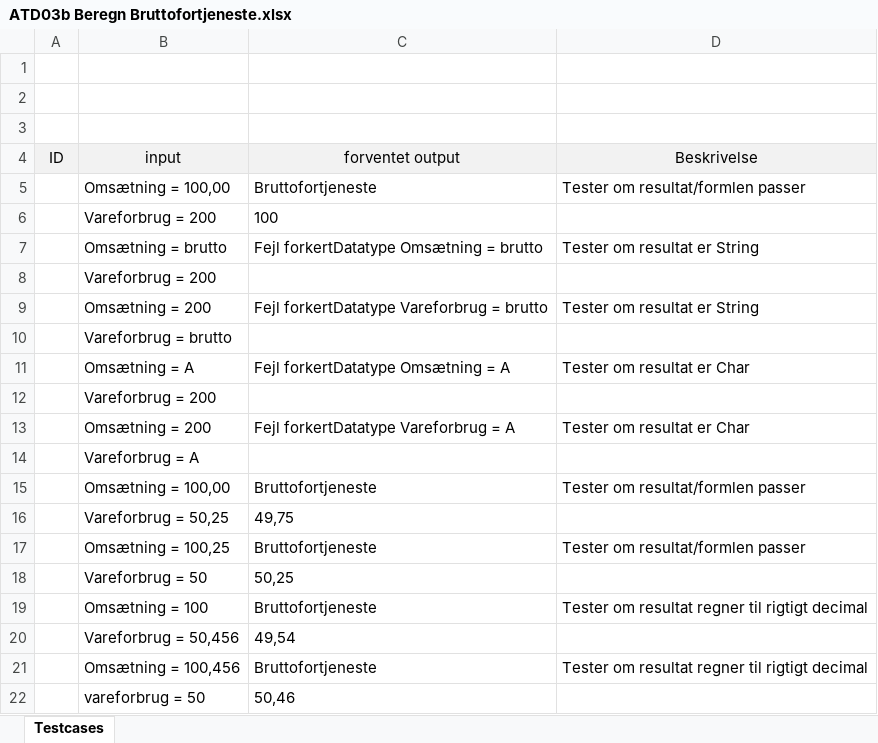
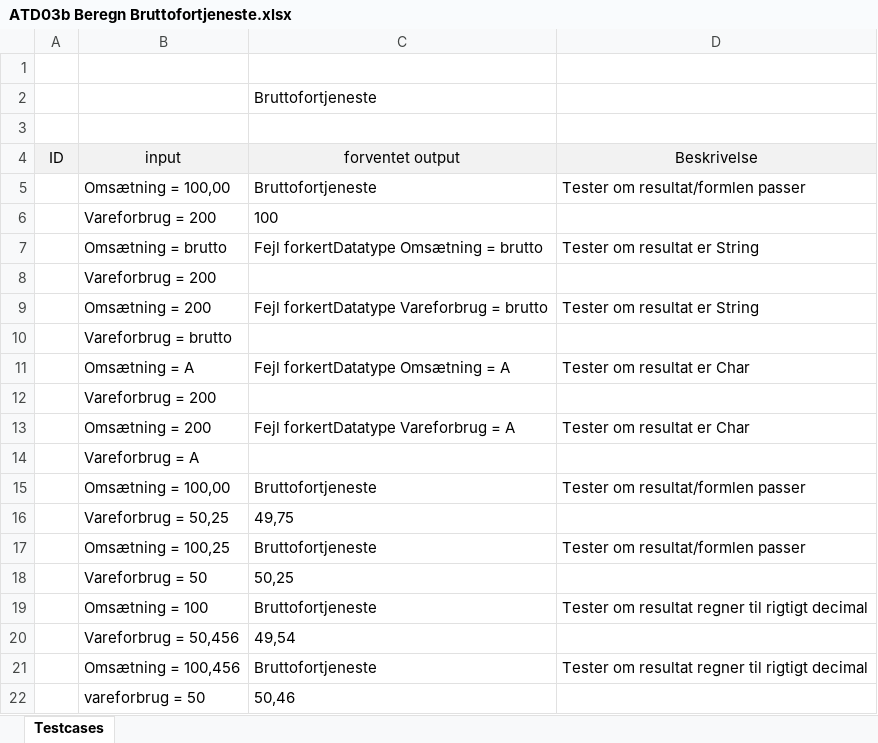
Before and after one commit to zealand-andp/HoeKulator, an Excel workbook: 05 Test/ATD03b Beregn Bruttofortjeneste.xlsx, sheet Testcases, drawn as a sheet; values as stored, in another font and other column widths than the file's, no borders; the diff names each change by its address in the sheet, - before the commit and + after, or states it on an @@ line.

Commit message:
Update ATD03b Beregn Bruttofortjeneste.xlsx
3. udgave af ATD03b Beregn Bruttofortjeneste
Coauthors: Nikolaj
Reviewers: Sune

Co-Authored-By: Nikolaj Thor Christensen <nikothor@users.noreply.github.com>

```diff
--- a/05 Test/ATD03b Beregn Bruttofortjeneste.xlsx (sheet Testcases)
+++ b/05 Test/ATD03b Beregn Bruttofortjeneste.xlsx (sheet Testcases)
-C2 (forventet output): (empty)
+C2 (forventet output): Bruttofortjeneste
```
